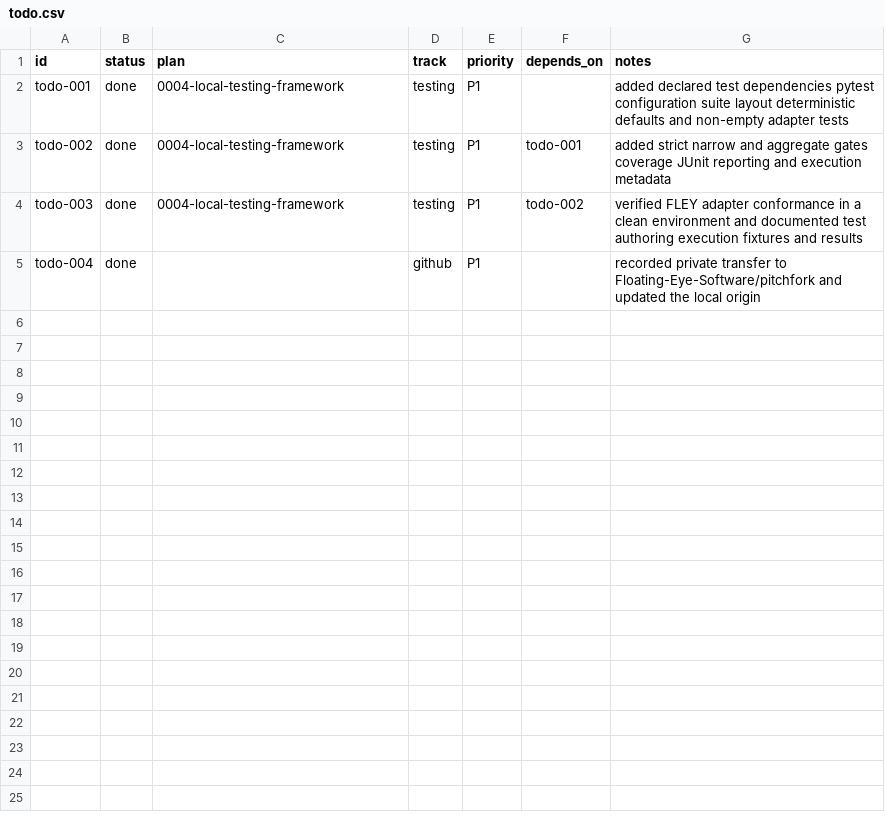
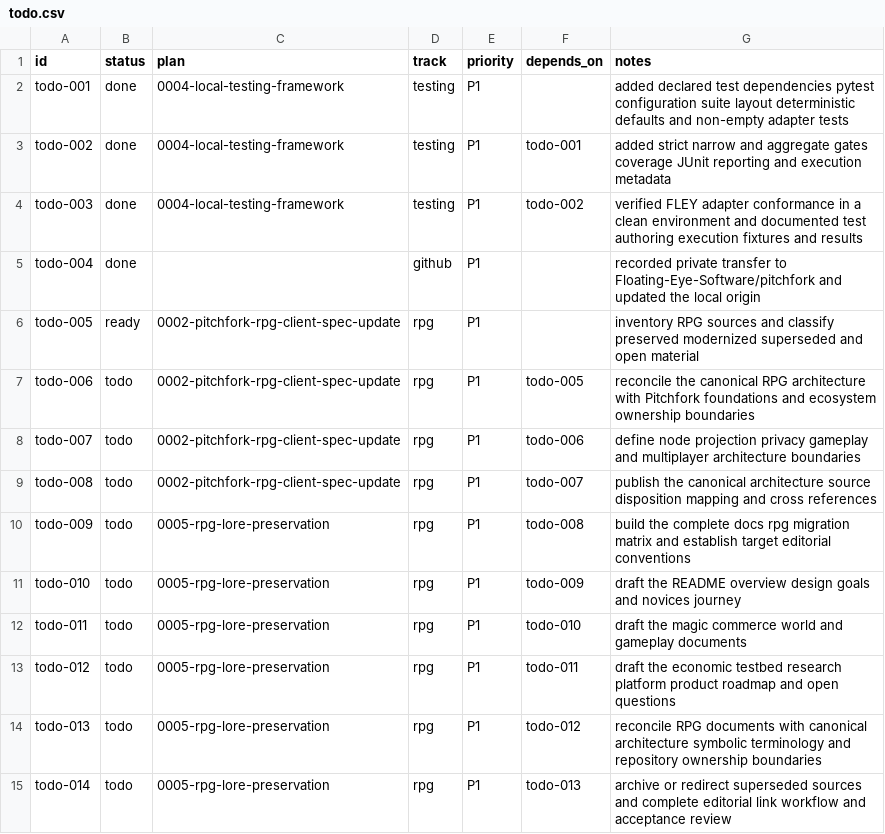
Before and after one commit to Floating-Eye-Software/pitchfork, a CSV file: _work/todo.csv, drawn as a sheet; the diff names each change by its address in the sheet, - before the commit and + after, or states it on an @@ line.

Commit message:
docs: plan and draft RPG documentation

```diff
--- a/_work/todo.csv
+++ b/_work/todo.csv
+row 6: todo-005 | ready | 0002-pitchfork-rpg-client-spec-update | rpg | P1 |  | inventory RPG sources and classify preserved modernized superseded and open material
+row 7: todo-006 | todo | 0002-pitchfork-rpg-client-spec-update | rpg | P1 | todo-005 | reconcile the canonical RPG architecture with Pitchfork foundations and ecosystem ownership boundaries
+row 8: todo-007 | todo | 0002-pitchfork-rpg-client-spec-update | rpg | P1 | todo-006 | define node projection privacy gameplay and multiplayer architecture boundaries
+row 9: todo-008 | todo | 0002-pitchfork-rpg-client-spec-update | rpg | P1 | todo-007 | publish the canonical architecture source disposition mapping and cross references
+row 10: todo-009 | todo | 0005-rpg-lore-preservation | rpg | P1 | todo-008 | build the complete docs rpg migration matrix and establish target editorial conventions
+row 11: todo-010 | todo | 0005-rpg-lore-preservation | rpg | P1 | todo-009 | draft the README overview design goals and novices journey
+row 12: todo-011 | todo | 0005-rpg-lore-preservation | rpg | P1 | todo-010 | draft the magic commerce world and gameplay documents
+row 13: todo-012 | todo | 0005-rpg-lore-preservation | rpg | P1 | todo-011 | draft the economic testbed research platform product roadmap and open questions
+row 14: todo-013 | todo | 0005-rpg-lore-preservation | rpg | P1 | todo-012 | reconcile RPG documents with canonical architecture symbolic terminology and repository ownership boundaries
+row 15: todo-014 | todo | 0005-rpg-lore-preservation | rpg | P1 | todo-013 | archive or redirect superseded sources and complete editorial link workflow and acceptance review
```
Also changed, not shown: _work/plans/plans.csv, 7 other files.
